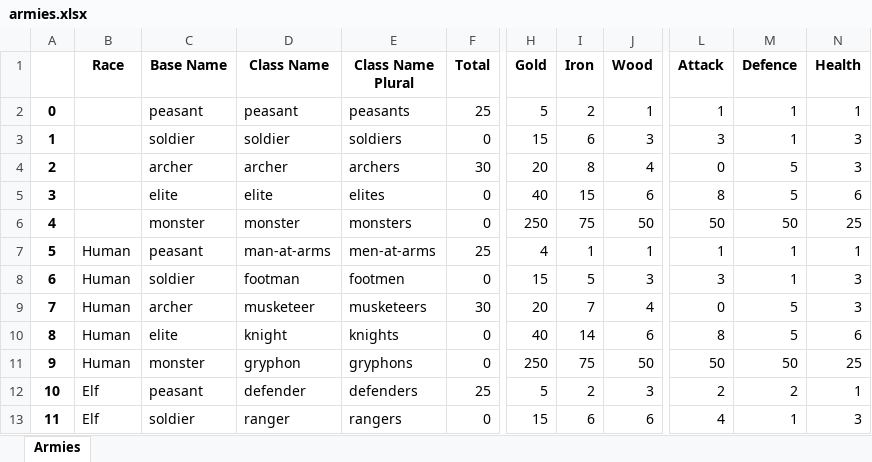
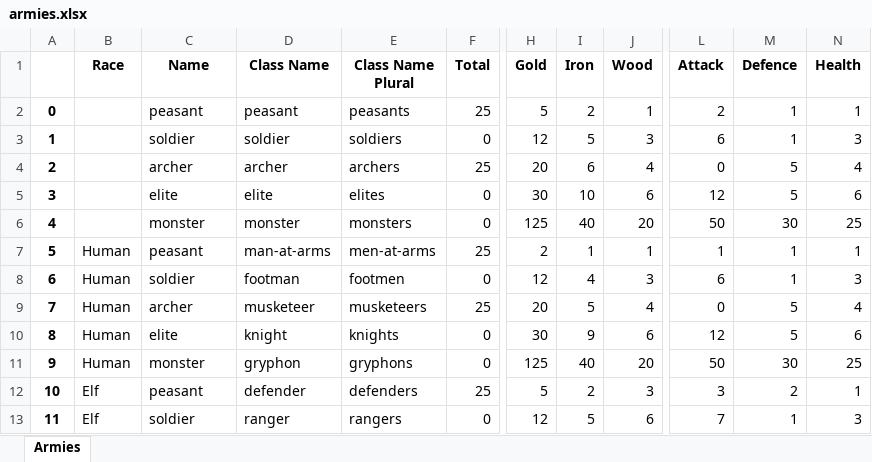
Before and after one commit to elthran/UndyingKingdoms, an Excel workbook: undyingkingdoms/static/metadata/armies.xlsx, sheet Armies, drawn as a sheet; only a part is shown, gaps mark what is left out; values as stored, in another font and other column widths than the file's, no borders; the diff covers the shown part only; the diff names each change by its address in the sheet, - before the commit and + after, or states it on an @@ line.

Commit message:
Debug and update player guide data.
Update page titles.

```diff
--- a/undyingkingdoms/static/metadata/armies.xlsx (sheet Armies)
+++ b/undyingkingdoms/static/metadata/armies.xlsx (sheet Armies)
-C1: Base Name
+C1: Name
-L2 (Attack): 1
+L2 (Attack): 2
-H3 (Gold): 15
+H3 (Gold): 12
-I3 (Iron): 6
+I3 (Iron): 5
-L3 (Attack): 3
+L3 (Attack): 6
-F4 (Total): 30
+F4 (Total): 25
-I4 (Iron): 8
+I4 (Iron): 6
-N4 (Health): 3
+N4 (Health): 4
-H5 (Gold): 40
+H5 (Gold): 30
-I5 (Iron): 15
+I5 (Iron): 10
-L5 (Attack): 8
+L5 (Attack): 12
-H6 (Gold): 250
+H6 (Gold): 125
-I6 (Iron): 75
+I6 (Iron): 40
-J6 (Wood): 50
+J6 (Wood): 20
-M6 (Defence): 50
+M6 (Defence): 30
-H7 (Gold): 4
+H7 (Gold): 2
-H8 (Gold): 15
+H8 (Gold): 12
-I8 (Iron): 5
+I8 (Iron): 4
-L8 (Attack): 3
+L8 (Attack): 6
-F9 (Total): 30
+F9 (Total): 25
-I9 (Iron): 7
+I9 (Iron): 5
-N9 (Health): 3
+N9 (Health): 4
-H10 (Gold): 40
+H10 (Gold): 30
-I10 (Iron): 14
+I10 (Iron): 9
-L10 (Attack): 8
+L10 (Attack): 12
-H11 (Gold): 250
+H11 (Gold): 125
-I11 (Iron): 75
+I11 (Iron): 40
-J11 (Wood): 50
+J11 (Wood): 20
-M11 (Defence): 50
+M11 (Defence): 30
-L12 (Attack): 2
+L12 (Attack): 3
-H13 (Gold): 15
+H13 (Gold): 12
-I13 (Iron): 6
+I13 (Iron): 5
-L13 (Attack): 4
+L13 (Attack): 7
```
Also changed, not shown: 41 edited cells elsewhere in this sheet, undyingkingdoms/static/metadata/modifiers.xlsx, 17 other files.
